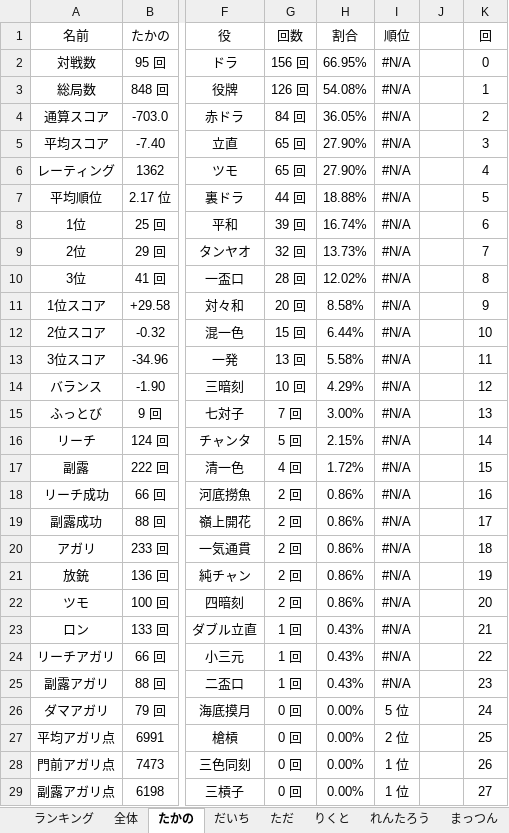
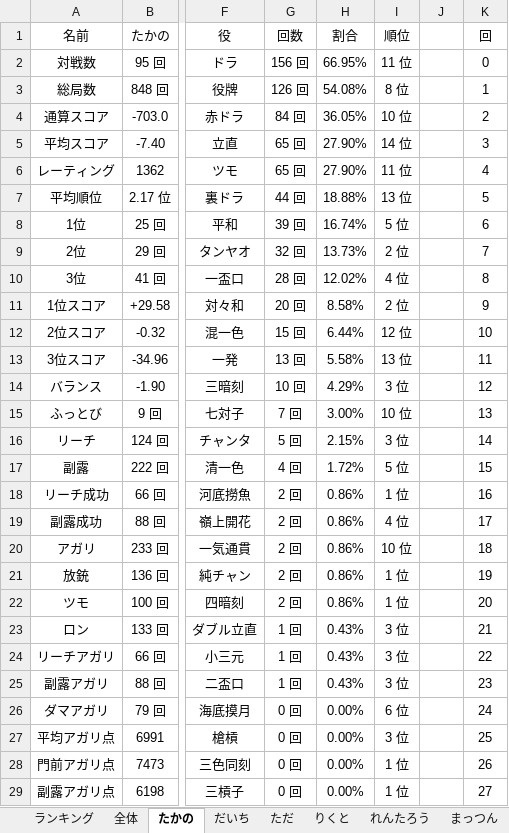
Before and after one commit to daicho/mahjong, an Excel workbook: 麻雀同好会3rd/成績3rd.xlsm, sheet たかの, drawn as a sheet; only a part is shown, gaps mark what is left out; values as stored, in another font and other column widths than the file's, no borders; charts and pictures not drawn; the diff covers the shown part only; the diff names each change by its address in the sheet, - before the commit and + after, or states it on an @@ line.

```diff
--- a/麻雀同好会3rd/成績3rd.xlsm (sheet たかの)
+++ b/麻雀同好会3rd/成績3rd.xlsm (sheet たかの)
-I2 (順位): #N/A
+I2 (順位): 11 位
-I3 (順位): #N/A
+I3 (順位): 8 位
-I4 (順位): #N/A
+I4 (順位): 10 位
-I5 (順位): #N/A
+I5 (順位): 14 位
-I6 (順位): #N/A
+I6 (順位): 11 位
-I7 (順位): #N/A
+I7 (順位): 13 位
-I8 (順位): #N/A
+I8 (順位): 5 位
-I9 (順位): #N/A
+I9 (順位): 2 位
-I10 (順位): #N/A
+I10 (順位): 4 位
-I11 (順位): #N/A
+I11 (順位): 2 位
-I12 (順位): #N/A
+I12 (順位): 12 位
-I13 (順位): #N/A
+I13 (順位): 13 位
-I14 (順位): #N/A
+I14 (順位): 3 位
-I15 (順位): #N/A
+I15 (順位): 10 位
-I16 (順位): #N/A
+I16 (順位): 3 位
-I17 (順位): #N/A
+I17 (順位): 5 位
-I18 (順位): #N/A
+I18 (順位): 1 位
-I19 (順位): #N/A
+I19 (順位): 4 位
-I20 (順位): #N/A
+I20 (順位): 10 位
-I21:I22 (順位): #N/A
+I21:I22 (順位): 1 位
-I23:I25 (順位): #N/A
+I23:I25 (順位): 3 位
-I26 (順位): 5 位
+I26 (順位): 6 位
-I27 (順位): 2 位
+I27 (順位): 3 位
```
Also changed, not shown: 8 edited cells elsewhere in this sheet, sheet 全体, sheet ほたに, sheet いっしー, sheet ゆう, sheet ともき, sheet のり, 6 more sheets, 麻雀同好会1st/成績1st.xlsm, 麻雀同好会2nd/成績2nd.xlsm, 19 other files.
